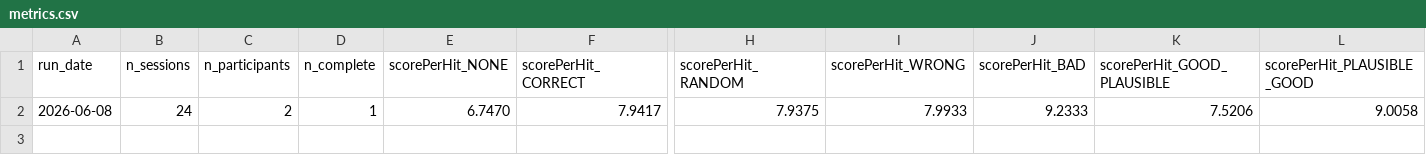
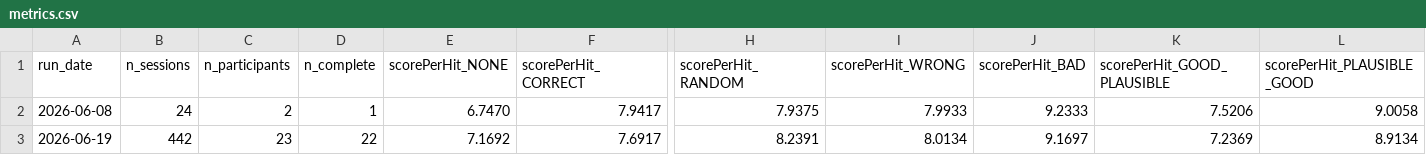
Before and after one commit to joshuaculmer/darts_data_analysis, a CSV file: reports/series/metrics.csv, drawn as a sheet; only a part is shown, gaps mark what is left out; rows hold the shown columns only; the diff names each change by its address in the sheet, - before the commit and + after, or states it on an @@ line.

```diff
--- a/reports/series/metrics.csv
+++ b/reports/series/metrics.csv
+row 3: 2026-06-19 | 442 | 23 | 22 | 7.1692 | 7.6917 | 8.2391 | 8.0134 | 9.1697 | 7.2369 | 8.9134
```
Also changed, not shown: 1 other file.
